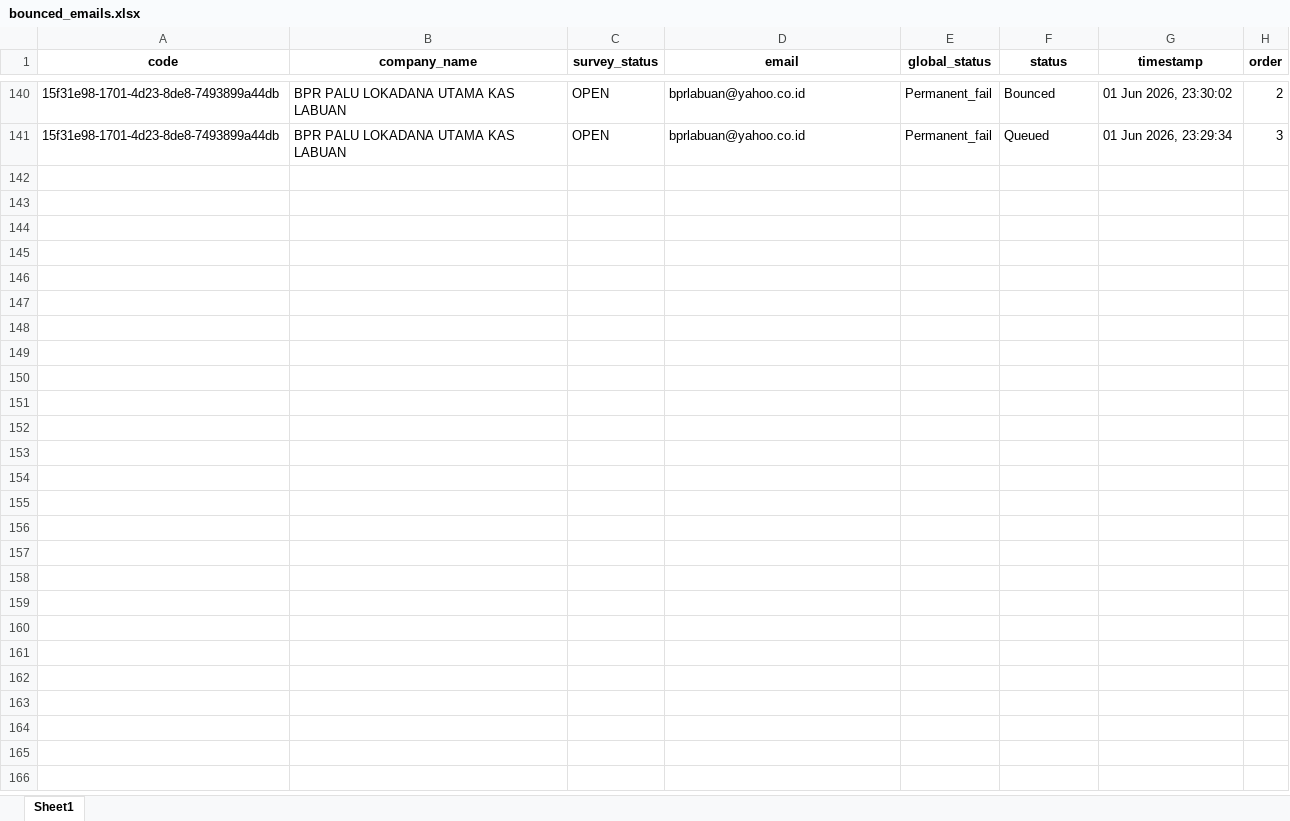
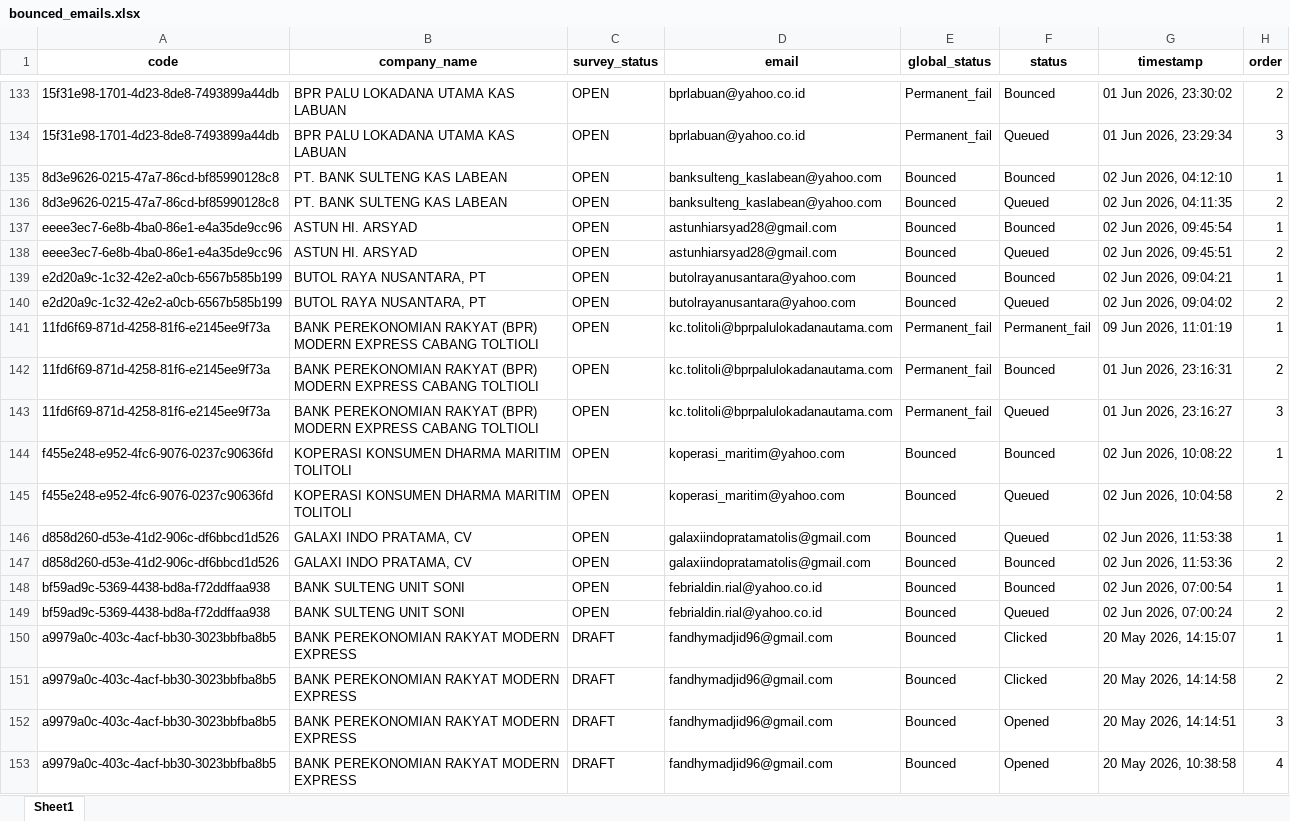
Before and after one commit to jihanmsr/scrap_fasih, an Excel workbook: bounced_emails.xlsx, sheet Sheet1, drawn as a sheet; only a part is shown, gaps mark what is left out; values as stored, in another font and other column widths than the file's, no borders; the diff covers the shown part only; the diff names each change by its address in the sheet, - before the commit and + after, or states it on an @@ line.

```diff
--- a/bounced_emails.xlsx (sheet Sheet1)
+++ b/bounced_emails.xlsx (sheet Sheet1)
+row 135: 8d3e9626-0215-47a7-86cd-bf85990128c8 | PT. BANK SULTENG KAS LABEAN | OPEN | banksulteng_kaslabean@yahoo.com | Bounced | Bounced | 02 Jun 2026, 04:12:10 | 1
+row 136: 8d3e9626-0215-47a7-86cd-bf85990128c8 | PT. BANK SULTENG KAS LABEAN | OPEN | banksulteng_kaslabean@yahoo.com | Bounced | Queued | 02 Jun 2026, 04:11:35 | 2
+row 137: eeee3ec7-6e8b-4ba0-86e1-e4a35de9cc96 | ASTUN HI. ARSYAD | OPEN | astunhiarsyad28@gmail.com | Bounced | Bounced | 02 Jun 2026, 09:45:54 | 1
+row 138: eeee3ec7-6e8b-4ba0-86e1-e4a35de9cc96 | ASTUN HI. ARSYAD | OPEN | astunhiarsyad28@gmail.com | Bounced | Queued | 02 Jun 2026, 09:45:51 | 2
+row 139: e2d20a9c-1c32-42e2-a0cb-6567b585b199 | BUTOL RAYA NUSANTARA, PT | OPEN | butolrayanusantara@yahoo.com | Bounced | Bounced | 02 Jun 2026, 09:04:21 | 1
+row 140: e2d20a9c-1c32-42e2-a0cb-6567b585b199 | BUTOL RAYA NUSANTARA, PT | OPEN | butolrayanusantara@yahoo.com | Bounced | Queued | 02 Jun 2026, 09:04:02 | 2
+row 141: 11fd6f69-871d-4258-81f6-e2145ee9f73a | BANK PEREKONOMIAN RAKYAT (BPR) MODERN EXPRESS CABANG TOLTIOLI | OPEN | kc.tolitoli@bprpalulokadanautama.com | Permanent_fail | Permanent_fail | 09 Jun 2026, 11:01:19 | 1
+row 142: 11fd6f69-871d-4258-81f6-e2145ee9f73a | BANK PEREKONOMIAN RAKYAT (BPR) MODERN EXPRESS CABANG TOLTIOLI | OPEN | kc.tolitoli@bprpalulokadanautama.com | Permanent_fail | Bounced | 01 Jun 2026, 23:16:31 | 2
+row 143: 11fd6f69-871d-4258-81f6-e2145ee9f73a | BANK PEREKONOMIAN RAKYAT (BPR) MODERN EXPRESS CABANG TOLTIOLI | OPEN | kc.tolitoli@bprpalulokadanautama.com | Permanent_fail | Queued | 01 Jun 2026, 23:16:27 | 3
+row 144: f455e248-e952-4fc6-9076-0237c90636fd | KOPERASI KONSUMEN DHARMA MARITIM TOLITOLI | OPEN | koperasi_maritim@yahoo.com | Bounced | Bounced | 02 Jun 2026, 10:08:22 | 1
+row 145: f455e248-e952-4fc6-9076-0237c90636fd | KOPERASI KONSUMEN DHARMA MARITIM TOLITOLI | OPEN | koperasi_maritim@yahoo.com | Bounced | Queued | 02 Jun 2026, 10:04:58 | 2
+row 146: d858d260-d53e-41d2-906c-df6bbcd1d526 | GALAXI INDO PRATAMA, CV | OPEN | galaxiindopratamatolis@gmail.com | Bounced | Queued | 02 Jun 2026, 11:53:38 | 1
+row 147: d858d260-d53e-41d2-906c-df6bbcd1d526 | GALAXI INDO PRATAMA, CV | OPEN | galaxiindopratamatolis@gmail.com | Bounced | Bounced | 02 Jun 2026, 11:53:36 | 2
+row 148: bf59ad9c-5369-4438-bd8a-f72ddffaa938 | BANK SULTENG UNIT SONI | OPEN | febrialdin.rial@yahoo.co.id | Bounced | Bounced | 02 Jun 2026, 07:00:54 | 1
+row 149: bf59ad9c-5369-4438-bd8a-f72ddffaa938 | BANK SULTENG UNIT SONI | OPEN | febrialdin.rial@yahoo.co.id | Bounced | Queued | 02 Jun 2026, 07:00:24 | 2
+row 150: a9979a0c-403c-4acf-bb30-3023bbfba8b5 | BANK PEREKONOMIAN RAKYAT MODERN EXPRESS | DRAFT | fandhymadjid96@gmail.com | Bounced | Clicked | 20 May 2026, 14:15:07 | 1
+row 151: a9979a0c-403c-4acf-bb30-3023bbfba8b5 | BANK PEREKONOMIAN RAKYAT MODERN EXPRESS | DRAFT | fandhymadjid96@gmail.com | Bounced | Clicked | 20 May 2026, 14:14:58 | 2
+row 152: a9979a0c-403c-4acf-bb30-3023bbfba8b5 | BANK PEREKONOMIAN RAKYAT MODERN EXPRESS | DRAFT | fandhymadjid96@gmail.com | Bounced | Opened | 20 May 2026, 14:14:51 | 3
+row 153: a9979a0c-403c-4acf-bb30-3023bbfba8b5 | BANK PEREKONOMIAN RAKYAT MODERN EXPRESS | DRAFT | fandhymadjid96@gmail.com | Bounced | Opened | 20 May 2026, 10:38:58 | 4
```
Also changed, not shown: 45 added rows, 7 removed rows and 30 edited cells elsewhere in this sheet, 31 other files.
